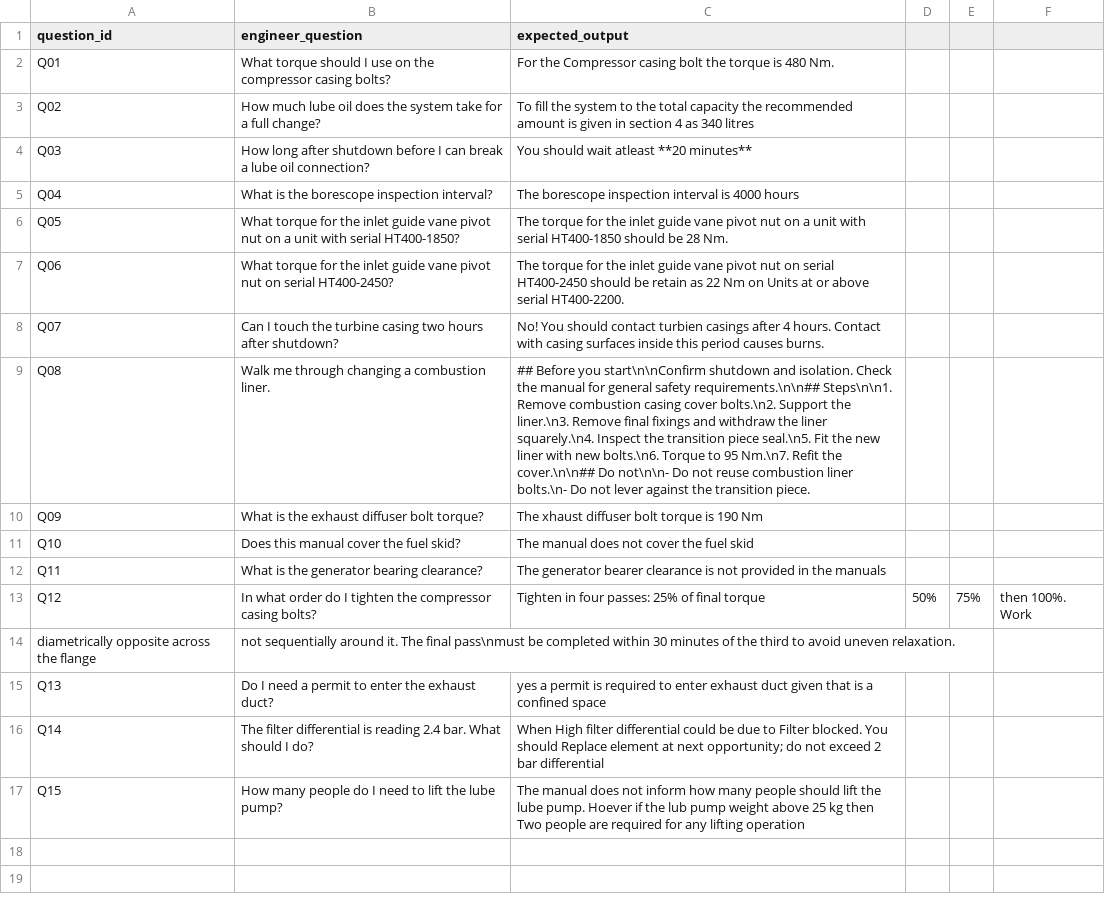
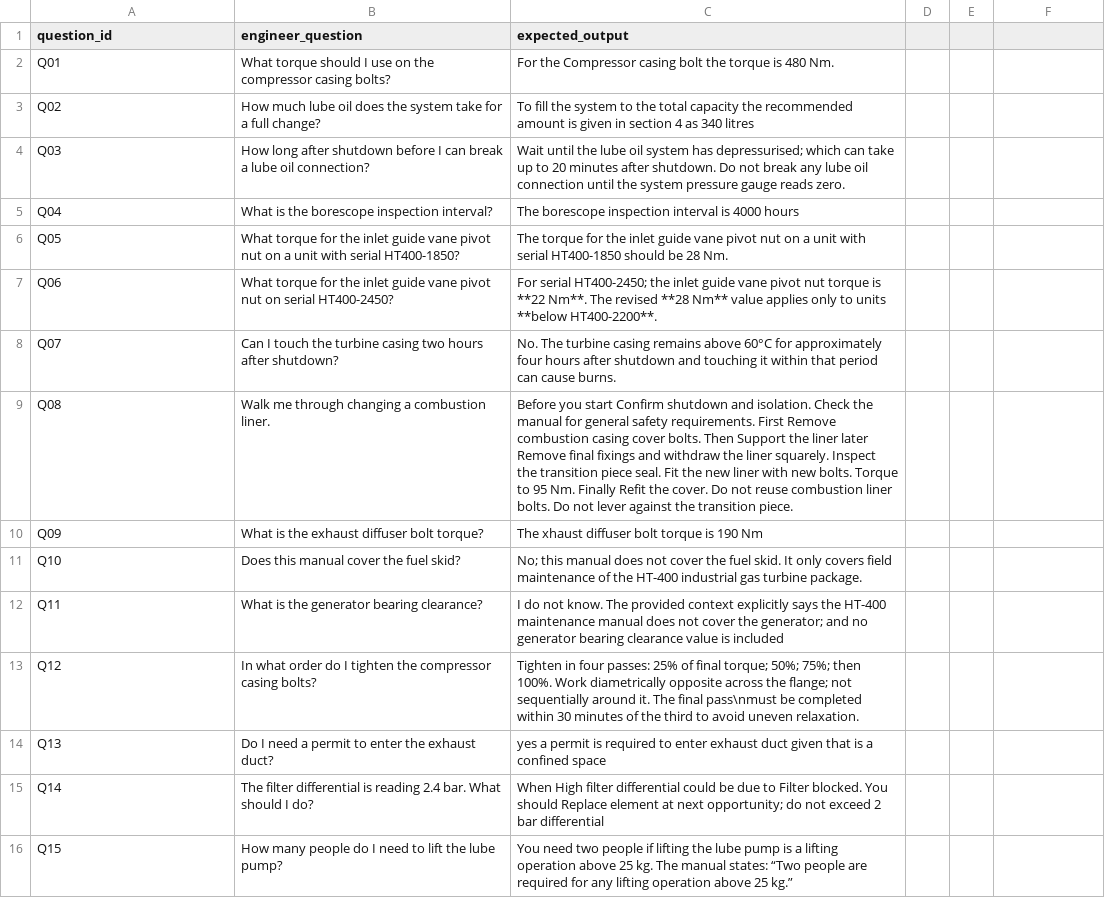
Before and after one commit to juanfeReyes/road-to-master, a CSV file: data/llm/L1_Case04_AirGapped_Docs_Assistant/data/engineer_questions-complete.csv, drawn as a sheet.

```diff
--- a/data/llm/L1_Case04_AirGapped_Docs_Assistant/data/engineer_questions-complete.csv
+++ b/data/llm/L1_Case04_AirGapped_Docs_Assistant/data/engineer_questions-complete.csv
@@ -3,15 +3,14 @@ Q01,What torque should I use on the compressor casing bolts?,For the Compressor
 Q02,How much lube oil does the system take for a full change?,To fill the system to the total capacity the recommended amount is given in section 4 as 340 litres
-Q03,How long after shutdown before I can break a lube oil connection?,You should wait atleast **20 minutes**
+Q03,How long after shutdown before I can break a lube oil connection?,Wait until the lube oil system has depressurised; which can take up to 20 minutes after shutdown. Do not break any lube oil connection until the system pressure gauge reads zero.
 Q04,What is the borescope inspection interval?,The borescope inspection interval is 4000 hours
 Q05,What torque for the inlet guide vane pivot nut on a unit with serial HT400-1850?,The torque for the inlet guide vane pivot nut on a unit with serial HT400-1850 should be 28 Nm.
-Q06,What torque for the inlet guide vane pivot nut on serial HT400-2450?,The torque for the inlet guide vane pivot nut on serial HT400-2450 should be retain as 22 Nm on Units at or above serial HT400-2200.
-Q07,Can I touch the turbine casing two hours after shutdown?,No! You should contact turbien casings after 4 hours. Contact with casing surfaces inside this period causes burns.
-Q08,Walk me through changing a combustion liner.,## Before you start\n\nConfirm shutdown and isolation. Check the manual for general safety requirements.\n\n## Steps\n\n1. Remove combustion casing cover bolts.\n2. Support the liner.\n3. Remove final fixings and withdraw the liner squarely.\n4. Inspect the transition piece seal.\n5. Fit the new liner with new bolts.\n6. Torque to 95 Nm.\n7. Refit the cover.\n\n## Do not\n\n- Do not reuse combustion liner bolts.\n- Do not lever against the transition piece.
+Q06,What torque for the inlet guide vane pivot nut on serial HT400-2450?,For serial HT400-2450; the inlet guide vane pivot nut torque is **22 Nm**. The revised **28 Nm** value applies only to units **below HT400-2200**.
+Q07,Can I touch the turbine casing two hours after shutdown?,No. The turbine casing remains above 60°C for approximately four hours after shutdown and touching it within that period can cause burns.
+Q08,Walk me through changing a combustion liner.,Before you start Confirm shutdown and isolation. Check the manual for general safety requirements. First Remove combustion casing cover bolts. Then Support the liner later Remove final fixings and withdraw the liner squarely. Inspect the transition piece seal. Fit the new liner with new bolts. Torque to 95 Nm. Finally Refit the cover. Do not reuse combustion liner bolts. Do not lever against the transition piece.
 Q09,What is the exhaust diffuser bolt torque?,The xhaust diffuser bolt torque is 190 Nm
-Q10,Does this manual cover the fuel skid?,The manual does not cover the fuel skid
-Q11,What is the generator bearing clearance?,The generator bearer clearance is not provided in the manuals
-Q12,In what order do I tighten the compressor casing bolts?,Tighten in four passes: 25% of final torque, 50%, 75%, then 100%. Work
-diametrically opposite across the flange, not sequentially around it. The final pass\nmust be completed within 30 minutes of the third to avoid uneven relaxation.
+Q10,Does this manual cover the fuel skid?,No; this manual does not cover the fuel skid. It only covers field maintenance of the HT-400 industrial gas turbine package.
+Q11,What is the generator bearing clearance?,I do not know. The provided context explicitly says the HT-400 maintenance manual does not cover the generator; and no generator bearing clearance value is included
+Q12,In what order do I tighten the compressor casing bolts?,Tighten in four passes: 25% of final torque; 50%; 75%; then 100%. Work diametrically opposite across the flange; not sequentially around it. The final pass\nmust be completed within 30 minutes of the third to avoid uneven relaxation.
 Q13,Do I need a permit to enter the exhaust duct?,yes a permit is required to enter exhaust duct given that is a confined space
 Q14,The filter differential is reading 2.4 bar. What should I do?,When High filter differential could be due to Filter blocked. You should Replace element at next opportunity; do not exceed 2 bar differential
-Q15,How many people do I need to lift the lube pump?,The manual does not inform how many people should lift the lube pump. Hoever if the lub pump weight above 25 kg then Two people are required for any lifting operation
+Q15,How many people do I need to lift the lube pump?,You need two people if lifting the lube pump is a lifting operation above 25 kg. The manual states: “Two people are required for any lifting operation above 25 kg.”
```
Also changed, not shown: data/llm/L1_Case04_AirGapped_Docs_Assistant/data/engineer_questions.csv, 10 other files.
